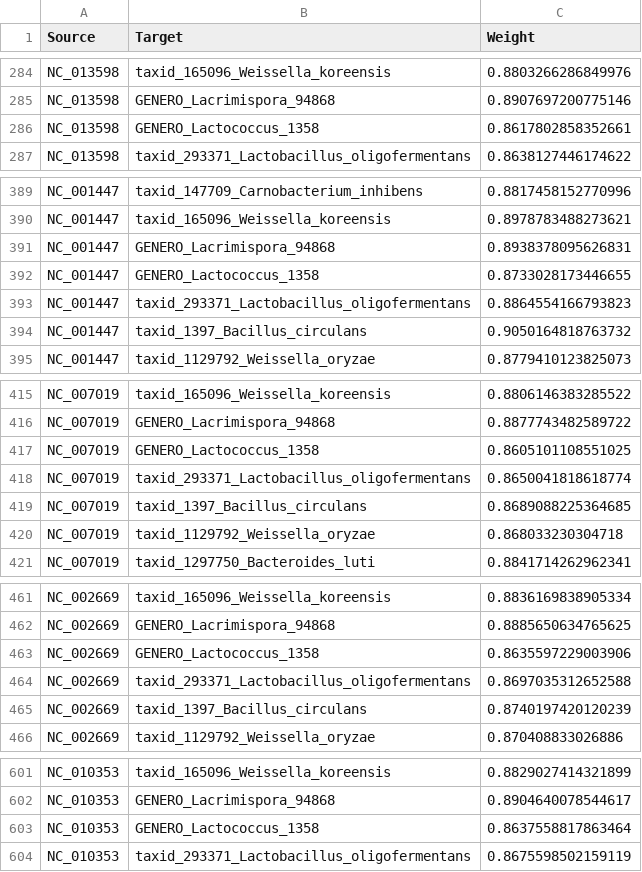
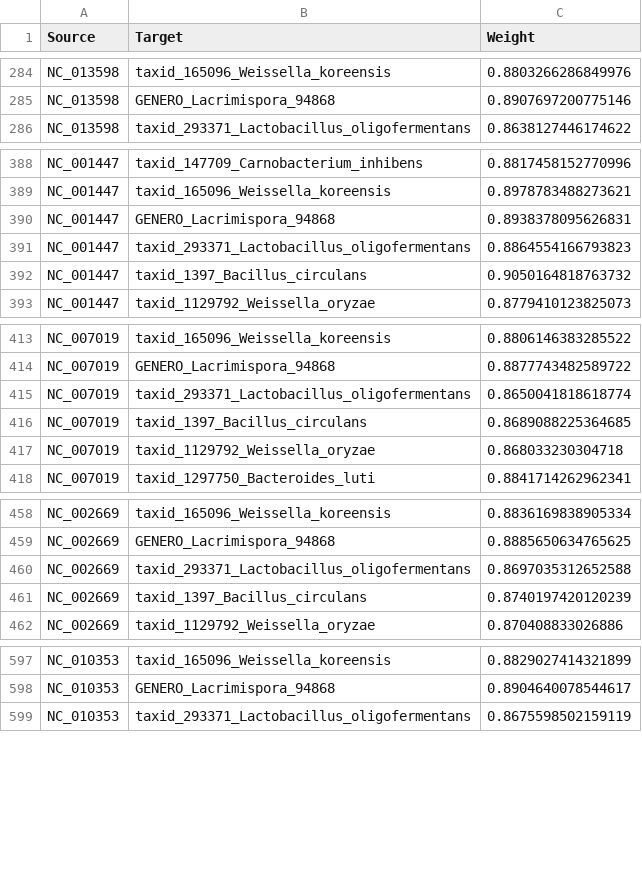
Before and after one commit to xXFenrir/16S-FenrirPipeline, a CSV file: Anexo_18_Predicciones_DeepPBI-KG_gulupa/umbral085_wgs.csv, drawn as a sheet; only a part is shown, gaps mark what is left out; the diff covers the shown part only.

Commit message:
Drop duplicate GENERO_Lactococcus_1358 genome from gulupa predictions
The gulupa (HAC) prediction ran on 80 bacterial genomes instead of the
79 in the download log: GENERO_Lactococcus_1358 was left over in
bacterias_fna from an earlier run and duplicates Lactococcus lactis.

DeepPBI-KG scores each phage-host pair independently (fixed scaler and
model), and rerunning it on the 79 genomes reproduced the previous
scores (max difference < 1e-6), so the matrix is the previous one
without that genome: 277,527 pairs (79 x 3513).

Anexo 18: matrix, threshold 0.85 tables (key gene 58,112, WGS 892,
composite 6,724) and the density and funnel figures. The top 4 taxa
table and the Top 5 per taxon are unchanged.
Anexo 19: HAC/results rows of resumen_estadisticas_redes.csv.

```diff
--- a/Anexo_18_Predicciones_DeepPBI-KG_gulupa/umbral085_wgs.csv
+++ b/Anexo_18_Predicciones_DeepPBI-KG_gulupa/umbral085_wgs.csv
@@ -285,3 +285,2 @@ NC_013598,taxid_165096_Weissella_koreensis,0.8803266286849976
 NC_013598,GENERO_Lacrimispora_94868,0.8907697200775146
-NC_013598,GENERO_Lactococcus_1358,0.8617802858352661
 NC_013598,taxid_293371_Lactobacillus_oligofermentans,0.8638127446174622
@@ -391,3 +390,2 @@ NC_001447,taxid_165096_Weissella_koreensis,0.8978783488273621
 NC_001447,GENERO_Lacrimispora_94868,0.8938378095626831
-NC_001447,GENERO_Lactococcus_1358,0.8733028173446655
 NC_001447,taxid_293371_Lactobacillus_oligofermentans,0.8864554166793823
@@ -416,3 +414,2 @@ NC_007019,taxid_165096_Weissella_koreensis,0.8806146383285522
 NC_007019,GENERO_Lacrimispora_94868,0.8877743482589722
-NC_007019,GENERO_Lactococcus_1358,0.8605101108551025
 NC_007019,taxid_293371_Lactobacillus_oligofermentans,0.8650041818618774
@@ -462,3 +459,2 @@ NC_002669,taxid_165096_Weissella_koreensis,0.8836169838905334
 NC_002669,GENERO_Lacrimispora_94868,0.8885650634765625
-NC_002669,GENERO_Lactococcus_1358,0.8635597229003906
 NC_002669,taxid_293371_Lactobacillus_oligofermentans,0.8697035312652588
@@ -602,3 +598,2 @@ NC_010353,taxid_165096_Weissella_koreensis,0.8829027414321899
 NC_010353,GENERO_Lacrimispora_94868,0.8904640078544617
-NC_010353,GENERO_Lactococcus_1358,0.8637558817863464
 NC_010353,taxid_293371_Lactobacillus_oligofermentans,0.8675598502159119
```
Also changed, not shown: 1 removed row elsewhere in this file, Anexo_19_Redes_Gephi_gulupa/resumen_estadisticas_redes.csv, 5 other files.
